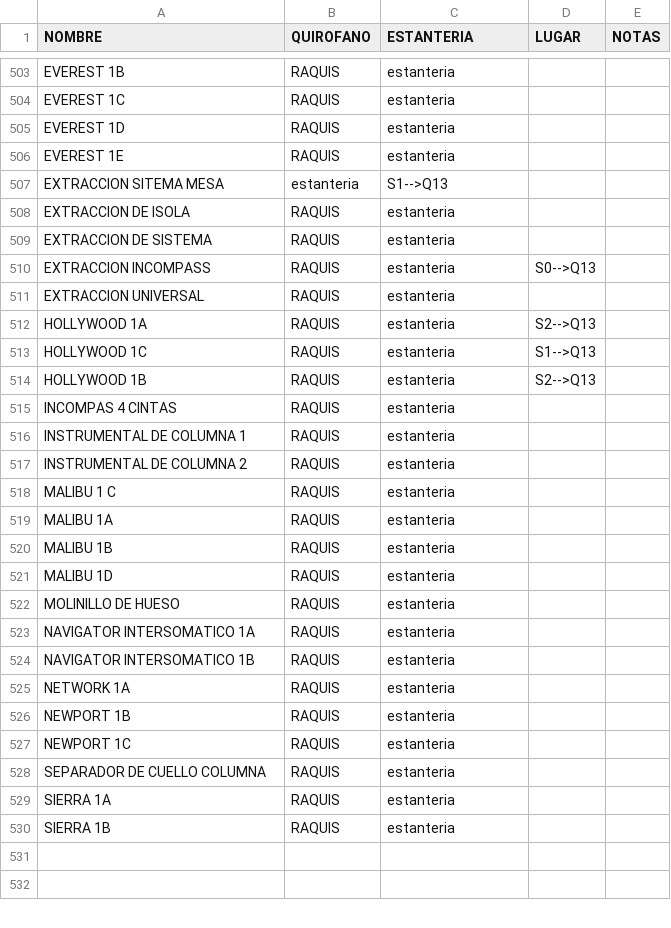
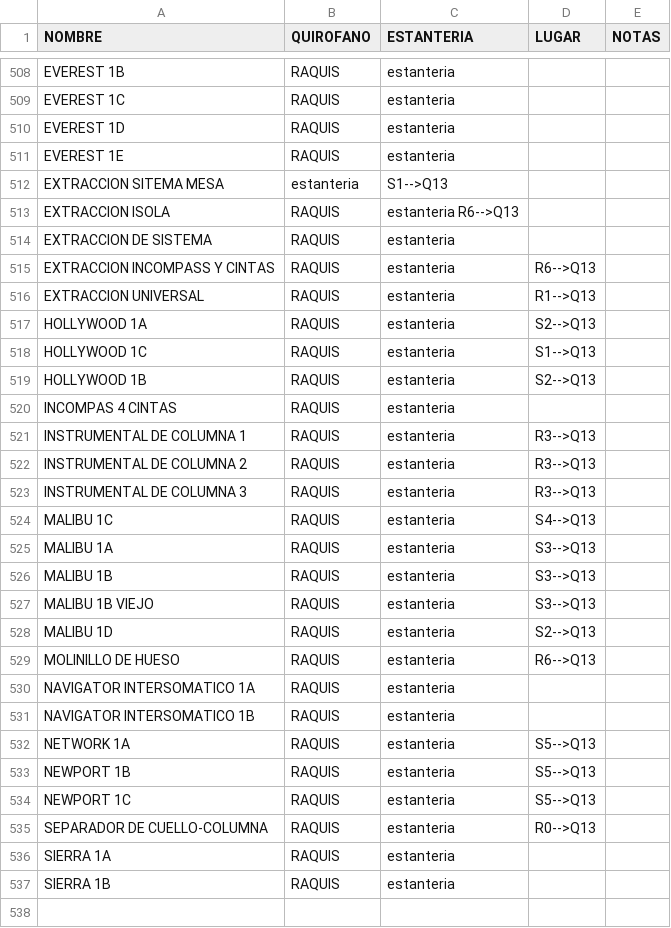
Before and after one commit to TCAE-DUE/esterilizacion, a CSV file: CAJAS_OPTIMIZADA.csv, drawn as a sheet; only a part is shown, gaps mark what is left out; the shorter side is filled out with more unchanged rows; the diff covers the shown part only.

```diff
--- a/CAJAS_OPTIMIZADA.csv
+++ b/CAJAS_OPTIMIZADA.csv
@@ -507,6 +512,6 @@ EVEREST 1E,RAQUIS, estanteria ,,
 EXTRACCION SITEMA MESA,estanteria,S1-->Q13,
-EXTRACCION DE ISOLA,RAQUIS, estanteria ,,
+EXTRACCION  ISOLA,RAQUIS, estanteria R6-->Q13,
 EXTRACCION DE SISTEMA,RAQUIS, estanteria ,,
-EXTRACCION INCOMPASS,RAQUIS, estanteria ,S0-->Q13,
-EXTRACCION UNIVERSAL,RAQUIS, estanteria ,,
+EXTRACCION INCOMPASS Y CINTAS,RAQUIS, estanteria ,R6-->Q13,
+EXTRACCION UNIVERSAL,RAQUIS, estanteria ,R1-->Q13,
 HOLLYWOOD 1A,RAQUIS, estanteria ,S2-->Q13,
@@ -515,15 +520,17 @@ HOLLYWOOD 1B,RAQUIS, estanteria ,S2-->Q13,
 INCOMPAS 4 CINTAS,RAQUIS, estanteria ,,
-INSTRUMENTAL DE COLUMNA 1,RAQUIS, estanteria ,,
-INSTRUMENTAL DE COLUMNA 2,RAQUIS, estanteria ,,
-MALIBU 1 C,RAQUIS, estanteria ,,
-MALIBU 1A,RAQUIS, estanteria ,,
-MALIBU 1B,RAQUIS, estanteria ,,
-MALIBU 1D,RAQUIS, estanteria ,,
-MOLINILLO DE HUESO,RAQUIS, estanteria ,,
+INSTRUMENTAL DE COLUMNA 1,RAQUIS, estanteria ,R3-->Q13,
+INSTRUMENTAL DE COLUMNA 2,RAQUIS, estanteria ,R3-->Q13,
+INSTRUMENTAL DE COLUMNA 3,RAQUIS, estanteria ,R3-->Q13,
+MALIBU 1C,RAQUIS, estanteria ,S4-->Q13,
+MALIBU 1A,RAQUIS, estanteria ,S3-->Q13,
+MALIBU 1B,RAQUIS, estanteria ,S3-->Q13,
+MALIBU 1B VIEJO,RAQUIS, estanteria ,S3-->Q13,
+MALIBU 1D,RAQUIS, estanteria ,S2-->Q13,
+MOLINILLO DE HUESO,RAQUIS, estanteria ,R6-->Q13,
 NAVIGATOR INTERSOMATICO 1A,RAQUIS, estanteria ,,
 NAVIGATOR INTERSOMATICO 1B,RAQUIS, estanteria ,,
-NETWORK 1A,RAQUIS, estanteria ,,
-NEWPORT 1B,RAQUIS, estanteria ,,
-NEWPORT 1C,RAQUIS, estanteria ,,
-SEPARADOR DE CUELLO COLUMNA,RAQUIS, estanteria ,,
+NETWORK 1A,RAQUIS, estanteria ,S5-->Q13,
+NEWPORT 1B,RAQUIS, estanteria ,S5-->Q13,
+NEWPORT 1C,RAQUIS, estanteria ,S5-->Q13,
+SEPARADOR DE CUELLO-COLUMNA,RAQUIS, estanteria ,R0-->Q13,
 SIERRA 1A,RAQUIS, estanteria ,,
```
Also changed, not shown: 8 added rows, 3 removed rows and 45 edited cells elsewhere in this file.
